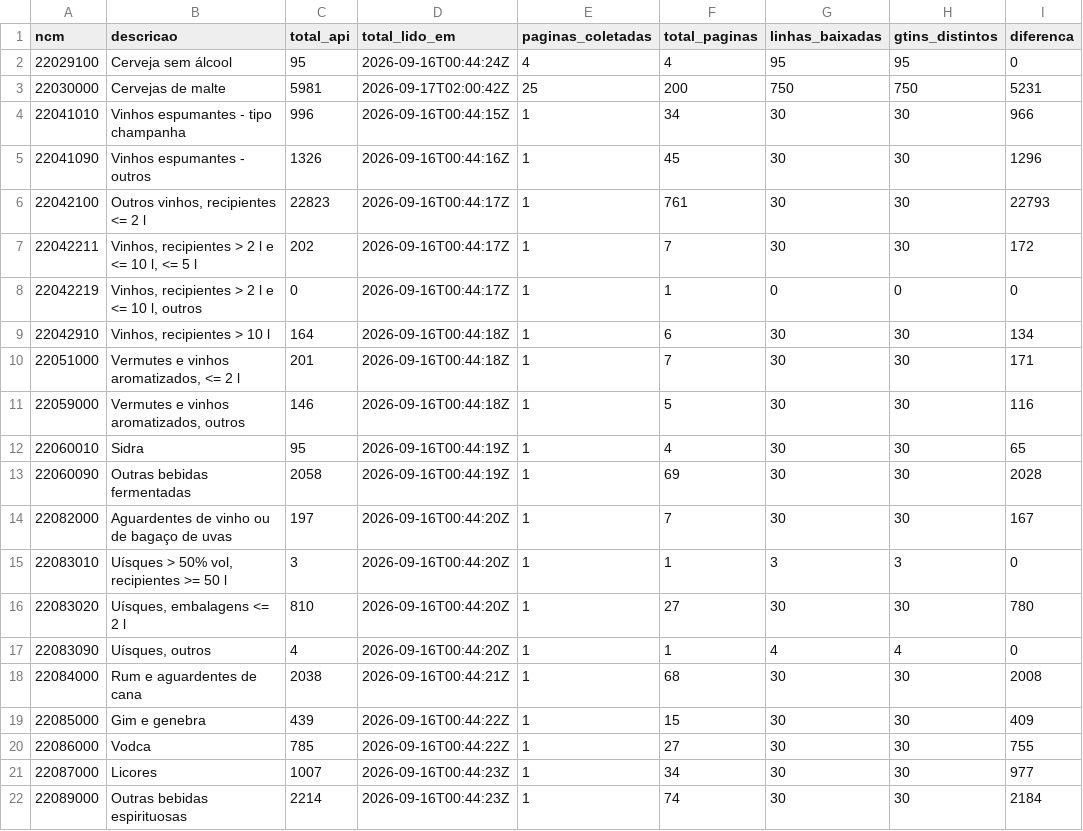
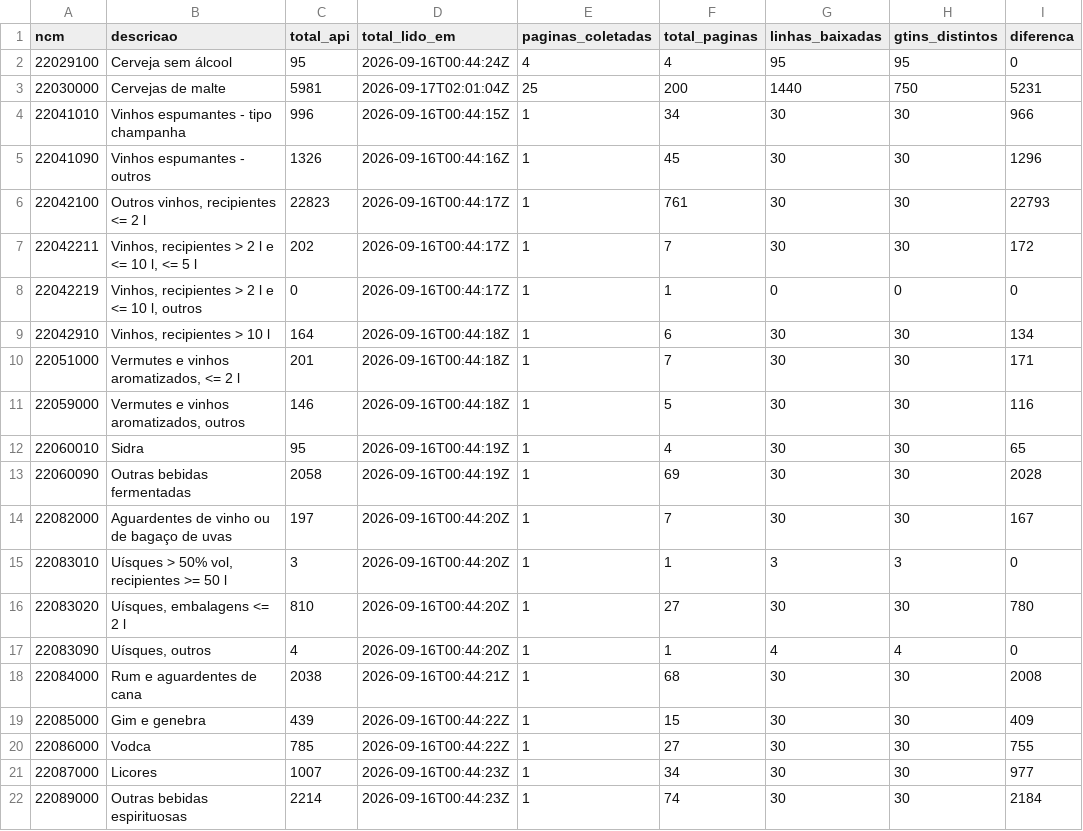
Before and after one commit to pilarcs/beverage-catalog-scraper, a CSV file: saida/conferencia_ncm.csv, drawn as a sheet; only a part is shown; the diff names each change by its address in the sheet, - before the commit and + after, or states it on an @@ line.

```diff
--- a/saida/conferencia_ncm.csv
+++ b/saida/conferencia_ncm.csv
-D3 (total_lido_em): 2026-09-17T02:00:42Z
+D3 (total_lido_em): 2026-09-17T02:01:04Z
-G3 (linhas_baixadas): 750
+G3 (linhas_baixadas): 1440
```
Also changed, not shown: saida/execucoes.csv, 26 other files.
